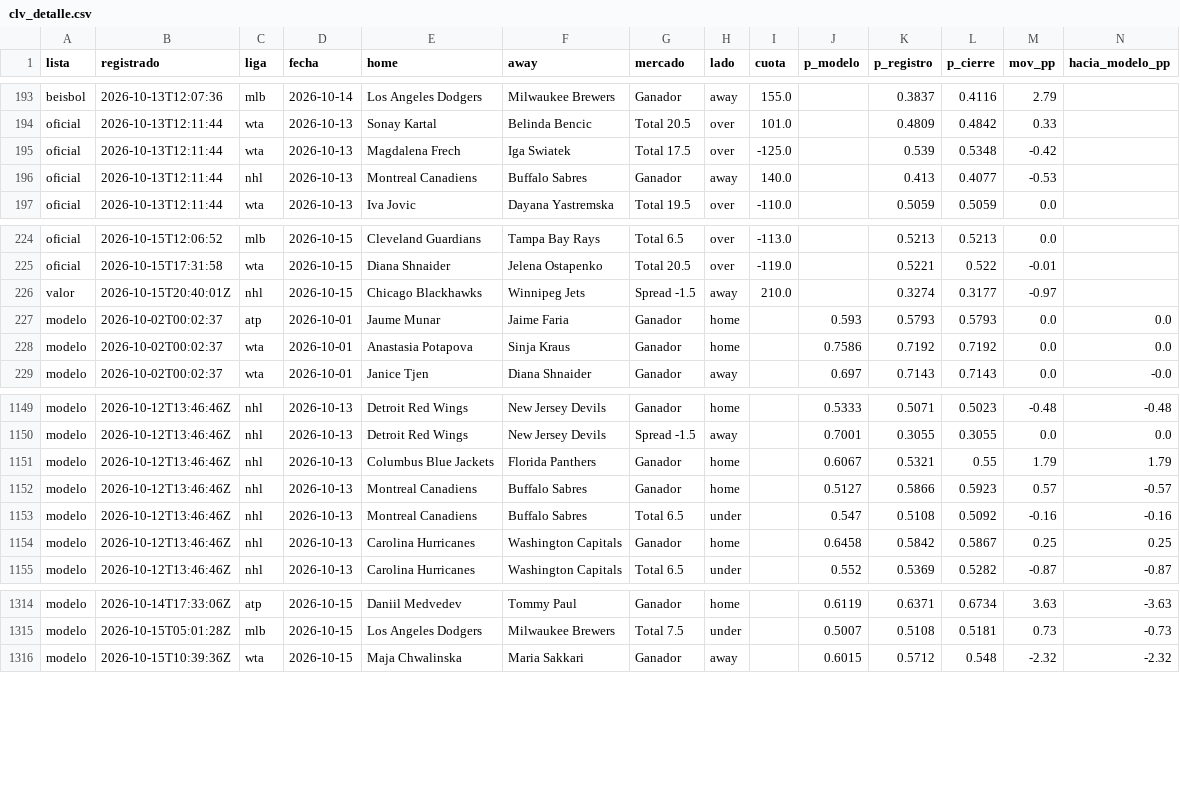
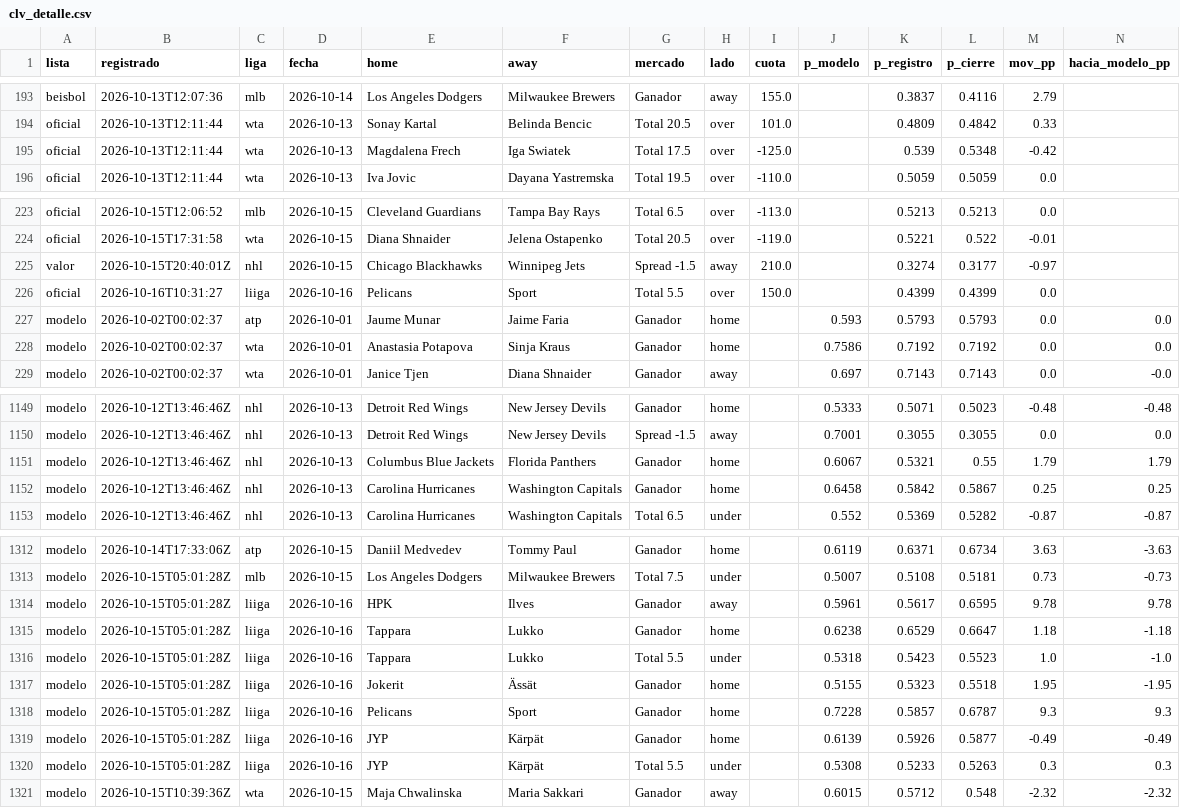
Before and after one commit to tenisman12/edgeline, a CSV file: salida/clv_detalle.csv, drawn as a sheet; only a part is shown, gaps mark what is left out; removed rows and columns are numbered as before the commit, all else as after; rows hold the shown columns only; the diff names each change by its address in the sheet, - before the commit and + after, or states it on an @@ line.

```diff
--- a/salida/clv_detalle.csv
+++ b/salida/clv_detalle.csv
-row 196: oficial | 2026-10-13T12:11:44 | nhl | 2026-10-13 | Montreal Canadiens | Buffalo Sabres | Ganador | away | 140.0 |  | 0.413 | 0.4077 | -0.53
+row 226: oficial | 2026-10-16T10:31:27 | liiga | 2026-10-16 | Pelicans | Sport | Total 5.5 | over | 150.0 |  | 0.4399 | 0.4399 | 0.0
-row 1152: modelo | 2026-10-12T13:46:46Z | nhl | 2026-10-13 | Montreal Canadiens | Buffalo Sabres | Ganador | home |  | 0.5127 | 0.5866 | 0.5923 | 0.57 | -0.57
-row 1153: modelo | 2026-10-12T13:46:46Z | nhl | 2026-10-13 | Montreal Canadiens | Buffalo Sabres | Total 6.5 | under |  | 0.547 | 0.5108 | 0.5092 | -0.16 | -0.16
+row 1314: modelo | 2026-10-15T05:01:28Z | liiga | 2026-10-16 | HPK | Ilves | Ganador | away |  | 0.5961 | 0.5617 | 0.6595 | 9.78 | 9.78
+row 1315: modelo | 2026-10-15T05:01:28Z | liiga | 2026-10-16 | Tappara | Lukko | Ganador | home |  | 0.6238 | 0.6529 | 0.6647 | 1.18 | -1.18
+row 1316: modelo | 2026-10-15T05:01:28Z | liiga | 2026-10-16 | Tappara | Lukko | Total 5.5 | under |  | 0.5318 | 0.5423 | 0.5523 | 1.0 | -1.0
+row 1317: modelo | 2026-10-15T05:01:28Z | liiga | 2026-10-16 | Jokerit | Ässät | Ganador | home |  | 0.5155 | 0.5323 | 0.5518 | 1.95 | -1.95
+row 1318: modelo | 2026-10-15T05:01:28Z | liiga | 2026-10-16 | Pelicans | Sport | Ganador | home |  | 0.7228 | 0.5857 | 0.6787 | 9.3 | 9.3
+row 1319: modelo | 2026-10-15T05:01:28Z | liiga | 2026-10-16 | JYP | Kärpät | Ganador | home |  | 0.6139 | 0.5926 | 0.5877 | -0.49 | -0.49
+row 1320: modelo | 2026-10-15T05:01:28Z | liiga | 2026-10-16 | JYP | Kärpät | Total 5.5 | under |  | 0.5308 | 0.5233 | 0.5263 | 0.3 | 0.3
```
Also changed, not shown: salida/espn_predictor_vivo.csv, salida/historial_angulos.csv, 54 other files.
